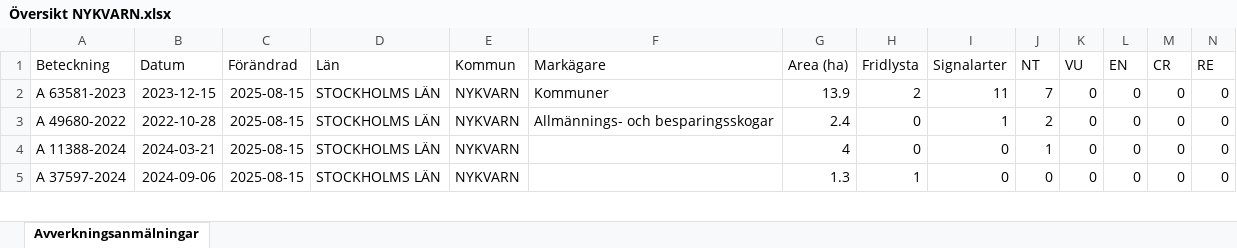
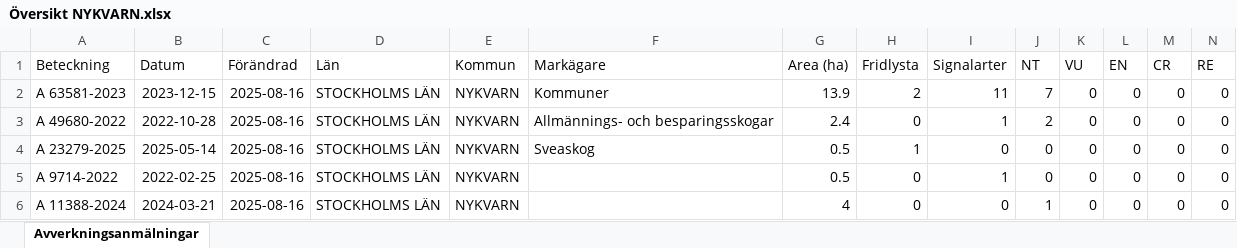
Before and after one commit to klasma/Logging_0140, an Excel workbook: Översikt NYKVARN.xlsx, sheet Avverkningsanmälningar, drawn as a sheet; only a part is shown; values as stored, in another font and other column widths than the file's, no borders; removed rows and columns are numbered as before the commit, all else as after; rows hold the shown columns only; the diff covers the shown part only; the diff names each change by its address in the sheet, - before the commit and + after, or states it on an @@ line.

```diff
--- a/Översikt NYKVARN.xlsx (sheet Avverkningsanmälningar)
+++ b/Översikt NYKVARN.xlsx (sheet Avverkningsanmälningar)
-C2:C3 (Förändrad): 2025-08-15
+C2:C3 (Förändrad): 2025-08-16
+row 4: A 23279-2025 | 2025-05-14 | 2025-08-16 | STOCKHOLMS LÄN | NYKVARN | Sveaskog | 0.5 | 1 | 0 | 0 | 0 | 0 | 0 | 0
+row 5: A 9714-2022 | 2022-02-25 | 2025-08-16 | STOCKHOLMS LÄN | NYKVARN |  | 0.5 | 0 | 1 | 0 | 0 | 0 | 0 | 0
-C6 (Förändrad): 2025-08-15
+C6 (Förändrad): 2025-08-16
-row 5: A 37597-2024 | 2024-09-06 | 2025-08-15 | STOCKHOLMS LÄN | NYKVARN |  | 1.3 | 1 | 0 | 0 | 0 | 0 | 0 | 0
```
Also changed, not shown: other rows of this sheet, artfynd/A 11388-2024 artfynd.xlsx, artfynd/A 23279-2025 artfynd.xlsx, 36 other files.
